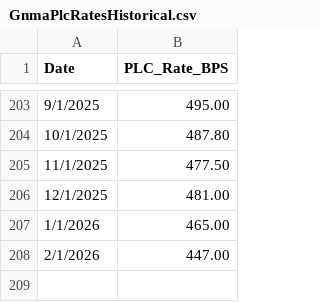
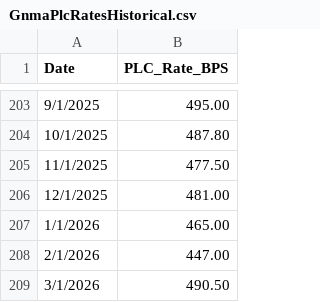
Before and after one commit to nsejnost/Gnpl_Loan_Download, a CSV file: GnmaPlcRatesHistorical.csv, drawn as a sheet; only a part is shown, gaps mark what is left out.

Commit message:
Added PLC rates data in GnmaPlcRatesHistorical.csv
Restored missing data for PLC rates from 2008 to 2026.

```diff
--- a/GnmaPlcRatesHistorical.csv
+++ b/GnmaPlcRatesHistorical.csv
@@ -208 +208,2 @@ Date,PLC_Rate_BPS,,,,,,,,
 2/1/2026,447.00,,,,,,,,
+3/1/2026,490.50,,,,,,,,
```
